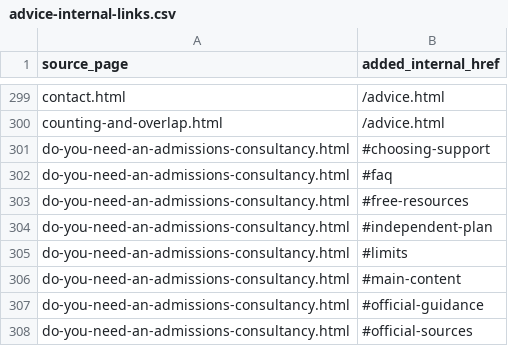
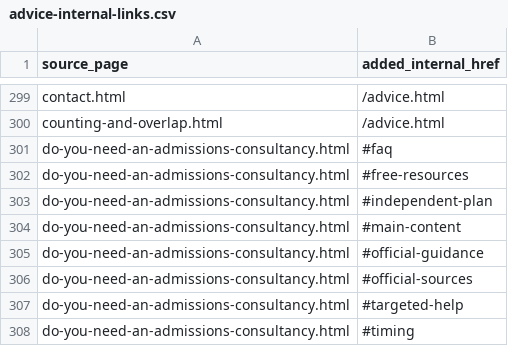
Before and after one commit to arijasad/arij-website, a CSV file: docs/advice-internal-links.csv, drawn as a sheet; only a part is shown, gaps mark what is left out; the shorter side is filled out with more unchanged rows.

Commit message:
Clarify admissions advice and reduce repeated tuition commentary

```diff
--- a/docs/advice-internal-links.csv
+++ b/docs/advice-internal-links.csv
@@ -300,3 +300,2 @@ contact.html,/advice.html
 counting-and-overlap.html,/advice.html
-do-you-need-an-admissions-consultancy.html,#choosing-support
 do-you-need-an-admissions-consultancy.html,#faq
@@ -304,3 +303,2 @@ do-you-need-an-admissions-consultancy.html,#free-resources
 do-you-need-an-admissions-consultancy.html,#independent-plan
-do-you-need-an-admissions-consultancy.html,#limits
 do-you-need-an-admissions-consultancy.html,#main-content
```
Also changed, not shown: 21 other files.
